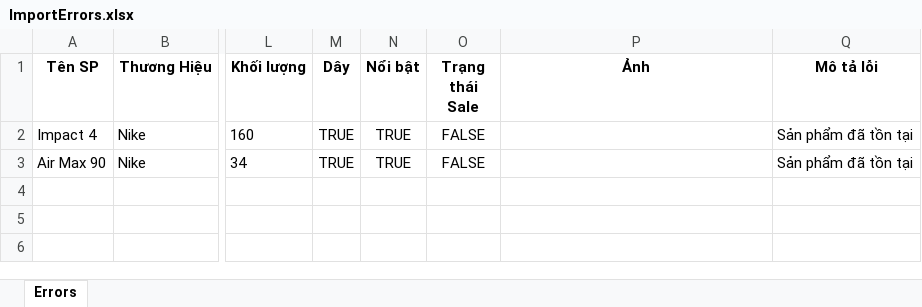
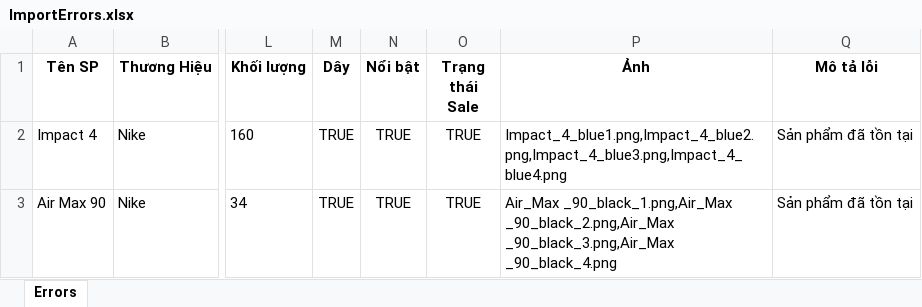
Before and after one commit to chqng14/Website-Ban-Giay-Sneaker-Bazaizai, an Excel workbook: App_View/wwwroot/ImportErrors.xlsx, sheet Errors, drawn as a sheet; only a part is shown, gaps mark what is left out; values as stored, in another font and other column widths than the file's, no borders; the diff names each change by its address in the sheet, - before the commit and + after, or states it on an @@ line.

Commit message:
sửa lại màn Sale

```diff
--- a/App_View/wwwroot/ImportErrors.xlsx (sheet Errors)
+++ b/App_View/wwwroot/ImportErrors.xlsx (sheet Errors)
-O2:O3 (Trạng thái Sale): FALSE
+O2:O3 (Trạng thái Sale): TRUE
-P2 (Ảnh): (empty)
+P2 (Ảnh): Impact_4_blue1.png,Impact_4_blue2.png,Impact_4_blue3.png,Impact_4_blue4.png
-P3 (Ảnh): (empty)
+P3 (Ảnh): Air_Max _90_black_1.png,Air_Max _90_black_2.png,Air_Max _90_black_3.png,Air_Max _90_black_4.png
```
Also changed, not shown: 24 other files.
